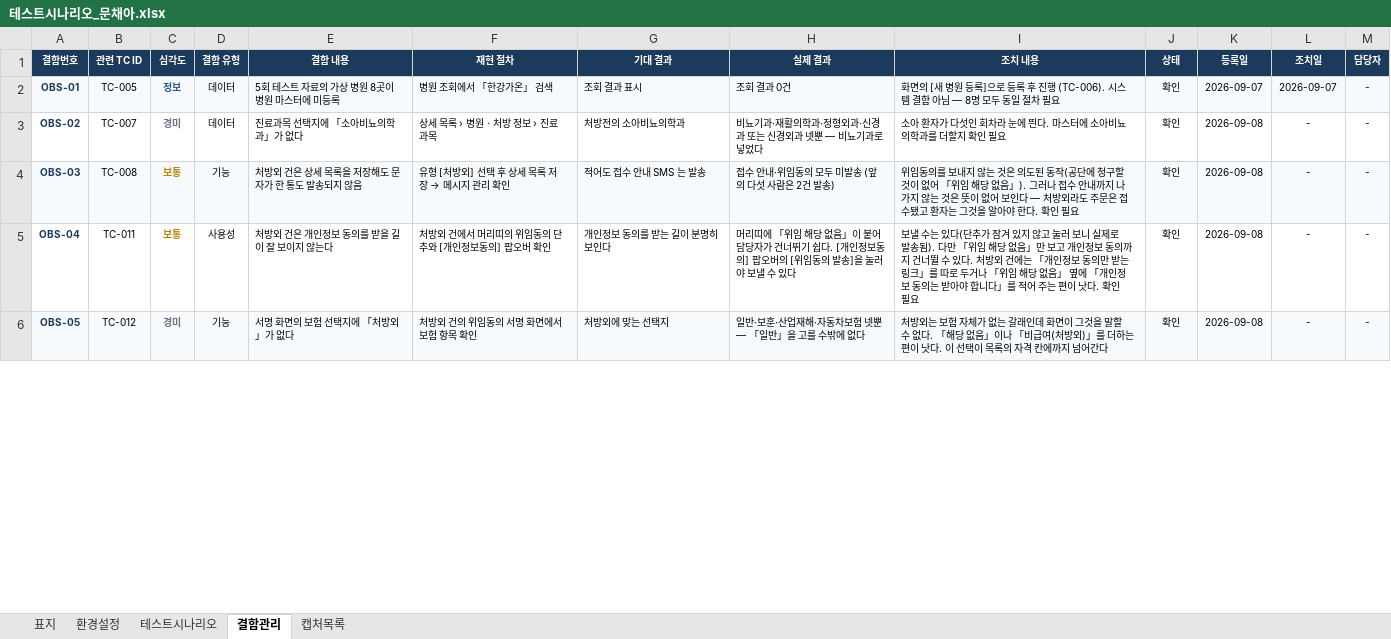
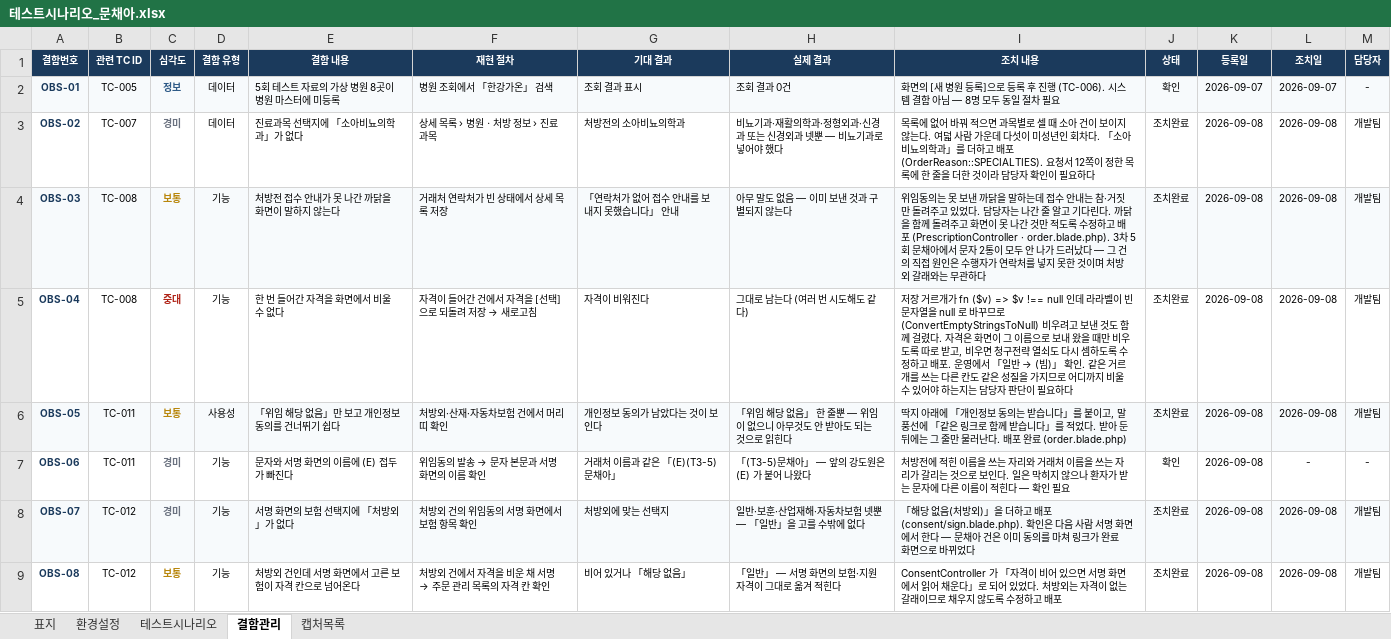
Before and after one commit to Jack-Won-Prompt/ce-admin, an Excel workbook: 테스트/테스트3차/5회/문채아/테스트시나리오_문채아.xlsx, sheet 결함관리, drawn as a sheet; only a part is shown; values as stored, in another font and other column widths than the file's, no borders; the diff covers the shown part only; the diff names each change by its address in the sheet, - before the commit and + after, or states it on an @@ line.

```diff
--- a/테스트/테스트3차/5회/문채아/테스트시나리오_문채아.xlsx (sheet 결함관리)
+++ b/테스트/테스트3차/5회/문채아/테스트시나리오_문채아.xlsx (sheet 결함관리)
-H3 (실제 결과): 비뇨기과·재활의학과·정형외과·신경과 또는 신경외과 넷뿐 — 비뇨기과로 넣었다
+H3 (실제 결과): 비뇨기과·재활의학과·정형외과·신경과 또는 신경외과 넷뿐 — 비뇨기과로 넣어야 했다
-I3 (조치 내용): 소아 환자가 다섯인 회차라 눈에 띈다. 마스터에 소아비뇨의학과를 더할지 확인 필요
+I3 (조치 내용): 목록에 없어 바꿔 적으면 과목별로 셀 때 소아 건이 보이지 않는다. 여덟 사람 가운데 다섯이 미성년인 회차다. 「소아비뇨의학과」를 더하고 배포 (OrderReason::SPECIALTIES). 요청서 12쪽이 정한 목록에 한 줄을 더한 것이라 담당자 확인이 필요하다
-J3:J6 (상태): 확인
+J3:J6 (상태): 조치완료
-L3:L6 (조치일): -
+L3:L6 (조치일): 2026-09-08
-M3:M6 (담당자): -
+M3:M6 (담당자): 개발팀
-E4 (결함 내용): 처방외 건은 상세 목록을 저장해도 문자가 한 통도 발송되지 않음
+E4 (결함 내용): 처방전 접수 안내가 못 나간 까닭을 화면이 말하지 않는다
@@ F4 (재현 절차): 유형 [처방외] 선택 후 상세 목록 저장 → 메시지 관리 확인 → 거래처 연락처가 빈 상태에서 상세 목록 저장 @@
-G4 (기대 결과): 적어도 접수 안내 SMS 는 발송
+G4 (기대 결과): 「연락처가 없어 접수 안내를 보내지 못했습니다」 안내
-H4 (실제 결과): 접수 안내·위임동의 모두 미발송 (앞의 다섯 사람은 2건 발송)
+H4 (실제 결과): 아무 말도 없음 — 이미 보낸 것과 구별되지 않는다
-I4 (조치 내용): 위임동의를 보내지 않는 것은 의도된 동작(공단에 청구할 것이 없어 「위임 해당 없음」). 그러나 접수 안내까지 나가지 않는 것은 뜻이 없어 보인다 — 처방외라도 주문은 접수됐고 환자는 그것을 알아야 한다. 확인 필요
+I4 (조치 내용): 위임동의는 못 보낸 까닭을 말하는데 접수 안내는 참·거짓만 돌려주고 있었다. 담당자는 나간 줄 알고 기다린다. 까닭을 함께 돌려주고 화면이 못 나간 것만 적도록 수정하고 배포 (PrescriptionController · order.blade.php). 3차 5회 문채아에서 문자 2통이 모두 안 나가 드러났다 — 그 건의 직접 원인은 수행자가 연락처를 넣지 못한 것이며 처방외 갈래와는 무관하다
-B5 (관련 TC ID): TC-011
+B5 (관련 TC ID): TC-008
-C5 (심각도): 보통
+C5 (심각도): 중대
-C5 text colour: #B8860B
+C5 text colour: #B02418
-D5 (결함 유형): 사용성
+D5 (결함 유형): 기능
-E5 (결함 내용): 처방외 건은 개인정보 동의를 받을 길이 잘 보이지 않는다
+E5 (결함 내용): 한 번 들어간 자격을 화면에서 비울 수 없다
@@ F5 (재현 절차): 처방외 건에서 머리띠의 위임동의 단추와 [개인정보동의] 팝오버 확인 → 자격이 들어간 건에서 자격을 [선택]으로 되돌려 저장 → 새로고침 @@
-G5 (기대 결과): 개인정보 동의를 받는 길이 분명히 보인다
+G5 (기대 결과): 자격이 비워진다
-H5 (실제 결과): 머리띠에 「위임 해당 없음」이 붙어 담당자가 건너뛰기 쉽다. [개인정보동의] 팝오버의 [위임동의 발송]을 눌러야 보낼 수 있다
+H5 (실제 결과): 그대로 남는다 (여러 번 시도해도 같다)
@@ I5 (조치 내용): 보낼 수는 있다(단추가 잠겨 있지 않고 눌러 보니 실제로 발송됨). 다만 「위임 해당 없음」만 보고 개인정보 동의까지 건너뛸 수 있다. 처방외 건에는 「개인정보 동의만 받는 링크」를 따로 두거나 「위임 해당 없음」 옆에 「개인정보 동의는 받아야 합니다」를 적어 주는 편이 낫다. 확인 필요 → 저장 거르개가 fn ($v) => $v !== null 인데 라라벨이 빈 문자열을 null 로 바꾸므로(ConvertEmptyStringsToNull) 비우려고 보낸 것도 함께 걸렸다. 자격은 화면이 그 이름으로 보내 왔을 때만 비우도록 따로 받고, 비우면 청구전략 열쇠도 다시 셈하도록 수정하고 배포. 운영에서 「일반 → (빔)」 확인. 같은 거르개를 쓰는 다른 칸도 같은 성질을 가지므로 어디까지 비울 수 있어야 하는지는 담당자 판단이 필요하다 @@
-B6 (관련 TC ID): TC-012
+B6 (관련 TC ID): TC-011
-C6 (심각도): 경미
+C6 (심각도): 보통
-C6 text colour: #6B7280
+C6 text colour: #B8860B
-D6 (결함 유형): 기능
+D6 (결함 유형): 사용성
-E6 (결함 내용): 서명 화면의 보험 선택지에 「처방외」가 없다
+E6 (결함 내용): 「위임 해당 없음」만 보고 개인정보 동의를 건너뛰기 쉽다
-F6 (재현 절차): 처방외 건의 위임동의 서명 화면에서 보험 항목 확인
+F6 (재현 절차): 처방외·산재·자동차보험 건에서 머리띠 확인
-G6 (기대 결과): 처방외에 맞는 선택지
+G6 (기대 결과): 개인정보 동의가 남았다는 것이 보인다
-H6 (실제 결과): 일반·보훈·산업재해·자동차보험 넷뿐 — 「일반」을 고를 수밖에 없다
+H6 (실제 결과): 「위임 해당 없음」 한 줄뿐 — 위임이 없으니 아무것도 안 받아도 되는 것으로 읽힌다
-I6 (조치 내용): 처방외는 보험 자체가 없는 갈래인데 화면이 그것을 말할 수 없다. 「해당 없음」이나 「비급여(처방외)」를 더하는 편이 낫다. 이 선택이 목록의 자격 칸에까지 넘어간다
+I6 (조치 내용): 딱지 아래에 「개인정보 동의는 받습니다」를 붙이고, 말풍선에 「같은 링크로 함께 받습니다」를 적었다. 받아 둔 뒤에는 그 줄만 물러난다. 배포 완료 (order.blade.php)
+row 7: OBS-06 | TC-011 | 경미 | 기능 | 문자와 서명 화면의 이름에 (E) 접두가 빠진다 | 위임동의 발송 → 문자 본문과 서명 화면의 이름 확인 | 거래처 이름과 같은 「(E)(T3-5)문채아」 | 「(T3-5)문채아」 — 앞의 강도원은 (E) 가 붙어 나왔다 | 처방전에 적힌 이름을 쓰는 자리와 거래처 이름을 쓰는 자리가 갈리는 것으로 보인다. 일은 막히지 않으나 환자가 받는 문자에 다른 이름이 적힌다 — 확인 필요 | 확인 | 2026-09-08 | - | -
+row 8: OBS-07 | TC-012 | 경미 | 기능 | 서명 화면의 보험 선택지에 「처방외」가 없다 | 처방외 건의 위임동의 서명 화면에서 보험 항목 확인 | 처방외에 맞는 선택지 | 일반·보훈·산업재해·자동차보험 넷뿐 — 「일반」을 고를 수밖에 없다 | 「해당 없음(처방외)」을 더하고 배포 (consent/sign.blade.php). 확인은 다음 사람 서명 화면에서 한다 — 문채아 건은 이미 동의를 마쳐 링크가 완료 화면으로 바뀌었다 | 조치완료 | 2026-09-08 | 2026-09-08 | 개발팀
+row 9: OBS-08 | TC-012 | 보통 | 기능 | 처방외 건인데 서명 화면에서 고른 보험이 자격 칸으로 넘어온다 | 처방외 건에서 자격을 비운 채 서명 → 주문 관리 목록의 자격 칸 확인 | 비어 있거나 「해당 없음」 | 「일반」 — 서명 화면의 보험·지원자격이 그대로 옮겨 적힌다 | ConsentController 가 「자격이 비어 있으면 서명 화면에서 읽어 채운다」로 되어 있었다. 처방외는 자격이 없는 갈래이므로 채우지 않도록 수정하고 배포 | 조치완료 | 2026-09-08 | 2026-09-08 | 개발팀
```
Also changed, not shown: 1 removed row, 9 edited cells and cell formats elsewhere in this sheet, 5 other files.
